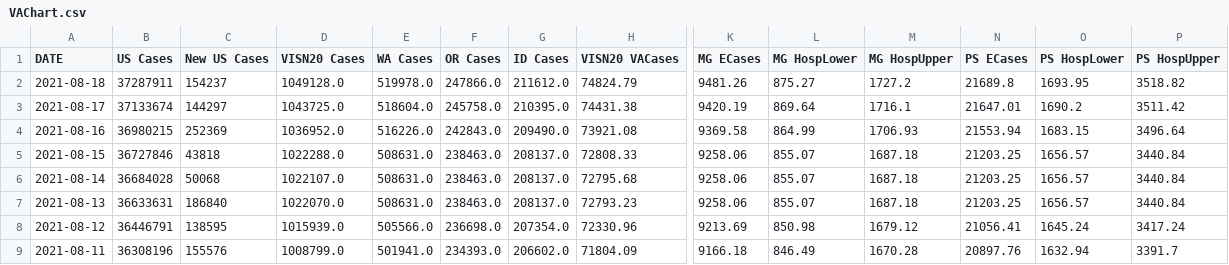
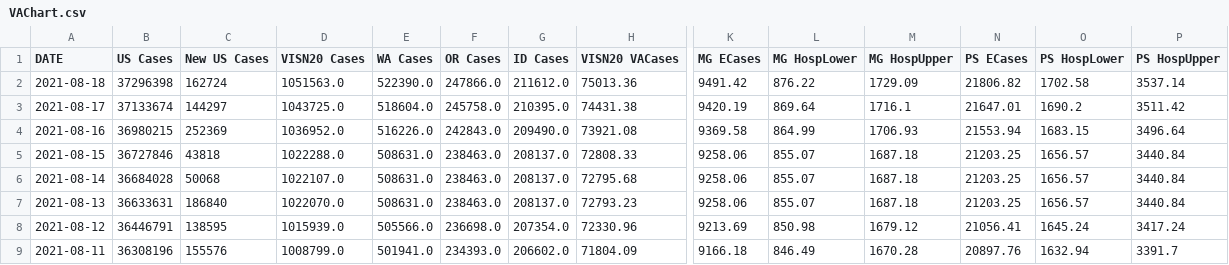
Before and after one commit to sourabpramanik/Covid, a CSV file: VAChart.csv, drawn as a sheet; only a part is shown, gaps mark what is left out; the diff names each change by its address in the sheet, - before the commit and + after, or states it on an @@ line.

```diff
--- a/VAChart.csv
+++ b/VAChart.csv
-B2 (US Cases): 37287911
+B2 (US Cases): 37296398
-C2 (New US Cases): 154237
+C2 (New US Cases): 162724
-D2 (VISN20 Cases): 1049128.0
+D2 (VISN20 Cases): 1051563.0
-E2 (WA Cases): 519978.0
+E2 (WA Cases): 522390.0
-H2 (VISN20 VACases): 74824.79
+H2 (VISN20 VACases): 75013.36
-K2 (MG ECases): 9481.26
+K2 (MG ECases): 9491.42
-L2 (MG HospLower): 875.27
+L2 (MG HospLower): 876.22
-M2 (MG HospUpper): 1727.2
+M2 (MG HospUpper): 1729.09
-N2 (PS ECases): 21689.8
+N2 (PS ECases): 21806.82
-O2 (PS HospLower): 1693.95
+O2 (PS HospLower): 1702.58
-P2 (PS HospUpper): 3518.82
+P2 (PS HospUpper): 3537.14
```
Also changed, not shown: CCTVAChart2.csv.
